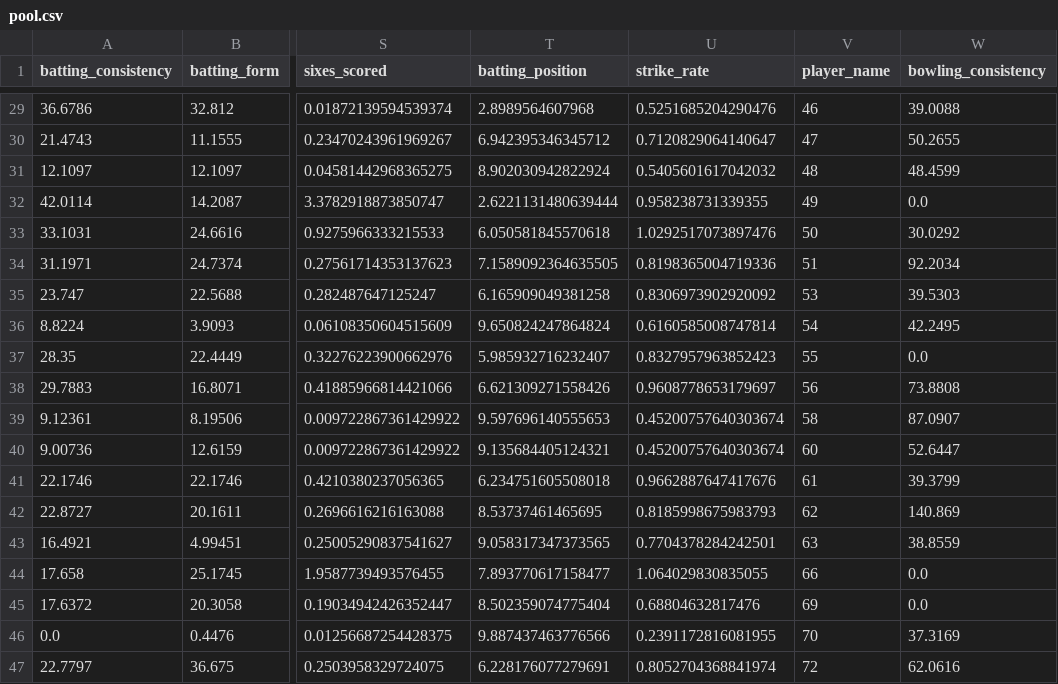
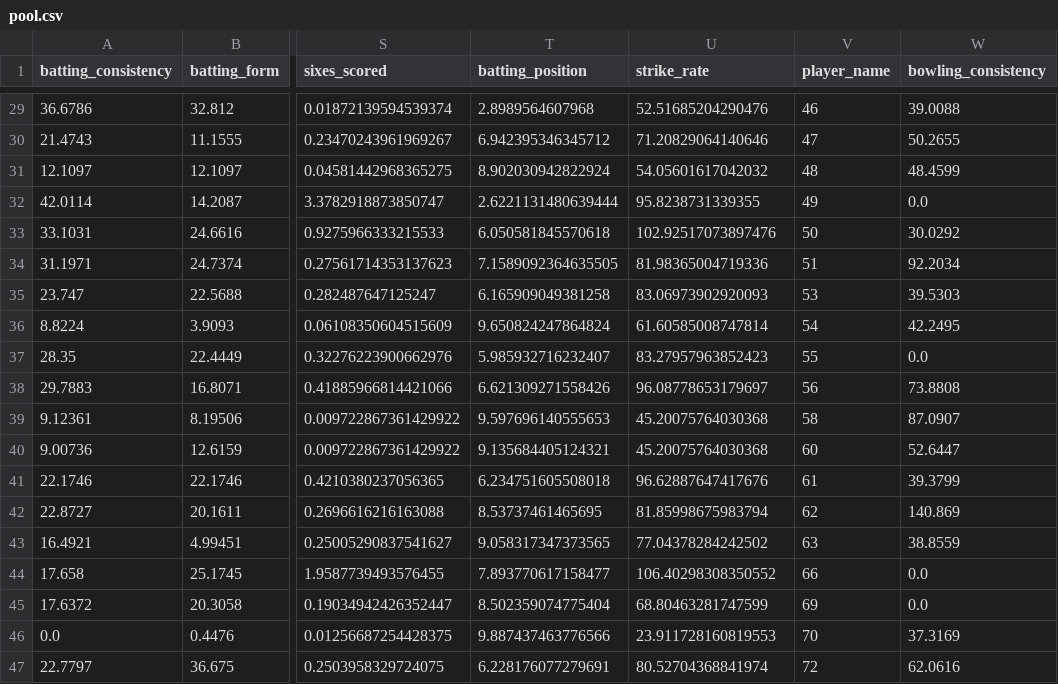
Before and after one commit to umayangag/cric-info-scrapers, a CSV file: src/team_selection/pool.csv, drawn as a sheet; only a part is shown, gaps mark what is left out; the diff covers the shown part only; the diff names each change by its address in the sheet, - before the commit and + after, or states it on an @@ line.

Commit message:
fix strike_rate add econ to bowler attr

```diff
--- a/src/team_selection/pool.csv
+++ b/src/team_selection/pool.csv
-U29 (strike_rate): 0.5251685204290476
+U29 (strike_rate): 52.51685204290476
-U30 (strike_rate): 0.7120829064140647
+U30 (strike_rate): 71.20829064140646
-U31 (strike_rate): 0.5405601617042032
+U31 (strike_rate): 54.05601617042032
-U32 (strike_rate): 0.958238731339355
+U32 (strike_rate): 95.8238731339355
-U33 (strike_rate): 1.0292517073897476
+U33 (strike_rate): 102.92517073897476
-U34 (strike_rate): 0.8198365004719336
+U34 (strike_rate): 81.98365004719336
-U35 (strike_rate): 0.8306973902920092
+U35 (strike_rate): 83.06973902920093
-U36 (strike_rate): 0.6160585008747814
+U36 (strike_rate): 61.60585008747814
-U37 (strike_rate): 0.8327957963852423
+U37 (strike_rate): 83.27957963852423
-U38 (strike_rate): 0.9608778653179697
+U38 (strike_rate): 96.08778653179697
-U39:U40 (strike_rate): 0.45200757640303674
+U39:U40 (strike_rate): 45.20075764030368
-U41 (strike_rate): 0.9662887647417676
+U41 (strike_rate): 96.62887647417676
-U42 (strike_rate): 0.8185998675983793
+U42 (strike_rate): 81.85998675983794
-U43 (strike_rate): 0.7704378284242501
+U43 (strike_rate): 77.04378284242502
-U44 (strike_rate): 1.064029830835055
+U44 (strike_rate): 106.40298308350552
-U45 (strike_rate): 0.68804632817476
+U45 (strike_rate): 68.80463281747599
-U46 (strike_rate): 0.2391172816081955
+U46 (strike_rate): 23.911728160819553
-U47 (strike_rate): 0.8052704368841974
+U47 (strike_rate): 80.52704368841974
```
Also changed, not shown: 27 edited cells elsewhere in this file, 4 other files.
